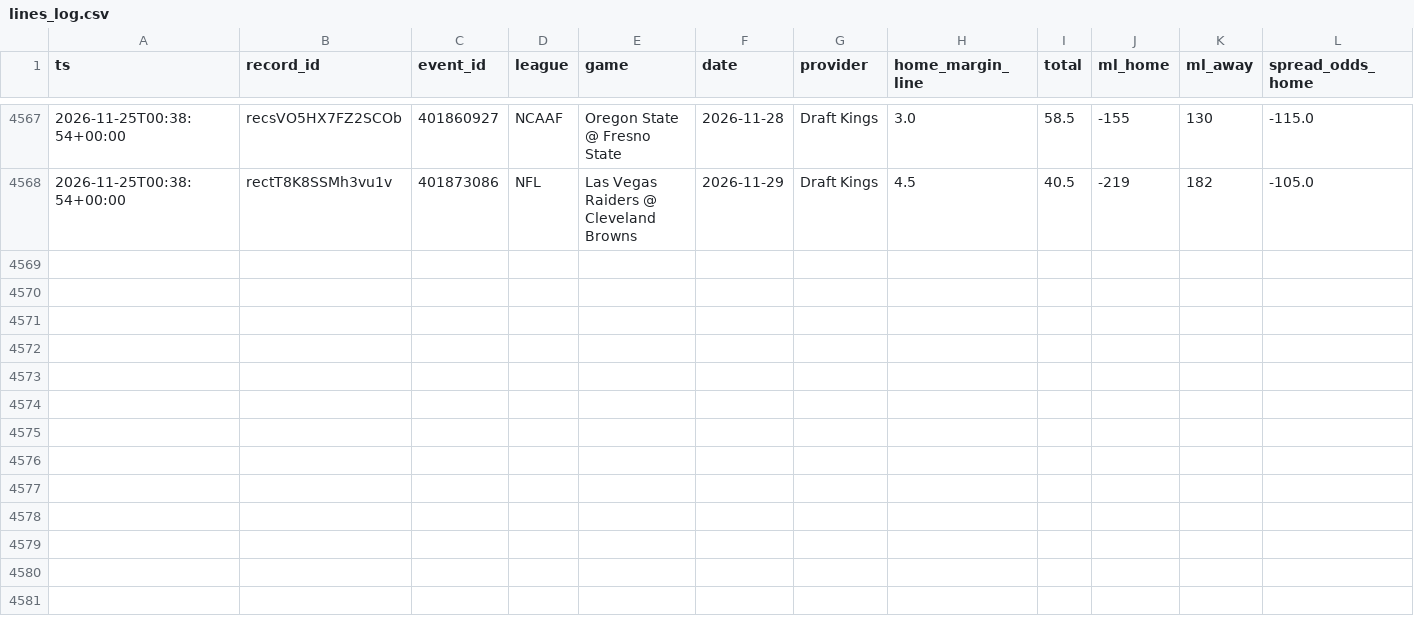
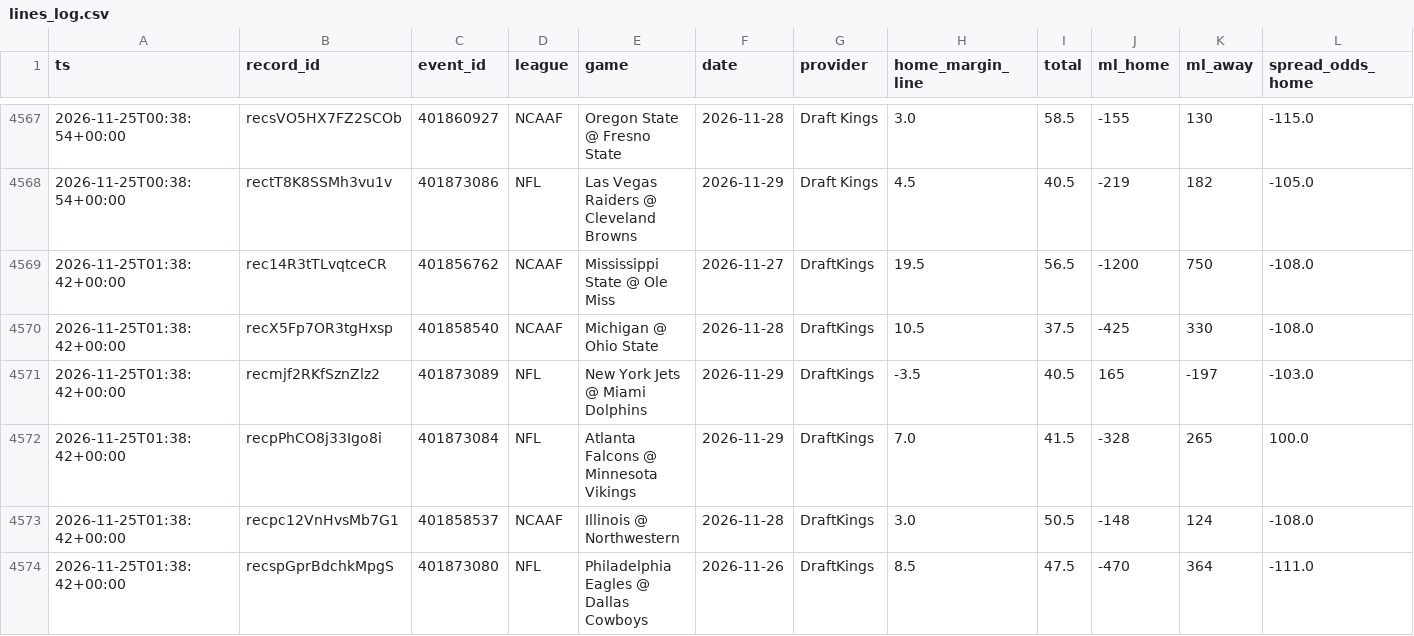
Before and after one commit to Fluff421/custom-claude-skills, a CSV file: signal-desk/intelligence/markets/lines_log.csv, drawn as a sheet; only a part is shown, gaps mark what is left out; rows hold the shown columns only; the diff names each change by its address in the sheet, - before the commit and + after, or states it on an @@ line.

Commit message:
Signal Desk snapshot 2026-11-25 (auto, readiness checked)
Co-authored-by: Perplexity <noreply@perplexity.ai>

```diff
--- a/signal-desk/intelligence/markets/lines_log.csv
+++ b/signal-desk/intelligence/markets/lines_log.csv
+row 4569: 2026-11-25T01:38:42+00:00 | rec14R3tTLvqtceCR | 401856762 | NCAAF | Mississippi State @ Ole Miss | 2026-11-27 | DraftKings | 19.5 | 56.5 | -1200 | 750 | -108.0
+row 4570: 2026-11-25T01:38:42+00:00 | recX5Fp7OR3tgHxsp | 401858540 | NCAAF | Michigan @ Ohio State | 2026-11-28 | DraftKings | 10.5 | 37.5 | -425 | 330 | -108.0
+row 4571: 2026-11-25T01:38:42+00:00 | recmjf2RKfSznZlz2 | 401873089 | NFL | New York Jets @ Miami Dolphins | 2026-11-29 | DraftKings | -3.5 | 40.5 | 165 | -197 | -103.0
+row 4572: 2026-11-25T01:38:42+00:00 | recpPhCO8j33Igo8i | 401873084 | NFL | Atlanta Falcons @ Minnesota Vikings | 2026-11-29 | DraftKings | 7.0 | 41.5 | -328 | 265 | 100.0
+row 4573: 2026-11-25T01:38:42+00:00 | recpc12VnHvsMb7G1 | 401858537 | NCAAF | Illinois @ Northwestern | 2026-11-28 | DraftKings | 3.0 | 50.5 | -148 | 124 | -108.0
+row 4574: 2026-11-25T01:38:42+00:00 | recspGprBdchkMpgS | 401873080 | NFL | Philadelphia Eagles @ Dallas Cowboys | 2026-11-26 | DraftKings | 8.5 | 47.5 | -470 | 364 | -111.0
```
Also changed, not shown: 14 other files.
